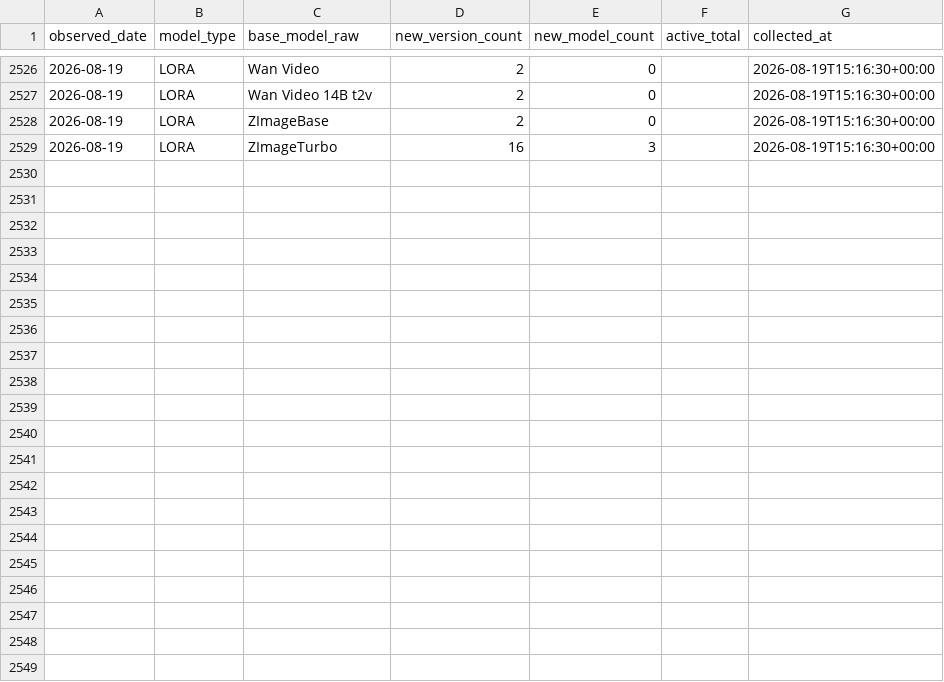
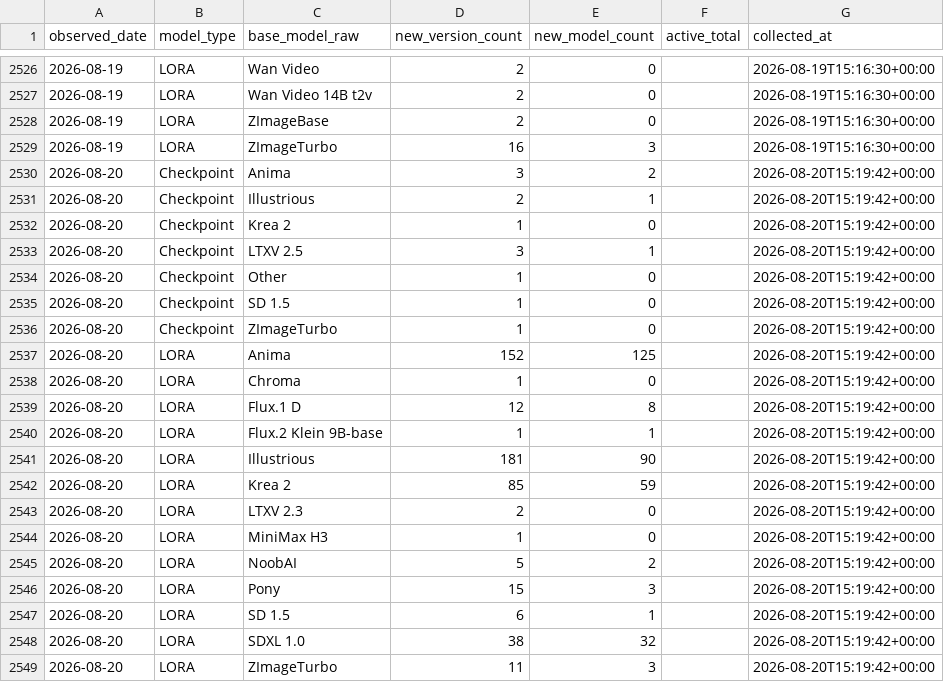
Before and after one commit to Shiba-2-shiba/civiresearch-experimental, a CSV file: data/daily_counts.csv, drawn as a sheet; only a part is shown, gaps mark what is left out.

```diff
--- a/data/daily_counts.csv
+++ b/data/daily_counts.csv
@@ -2529 +2529,21 @@ observed_date,model_type,base_model_raw,new_version_count,new_model_count,active
 2026-08-19,LORA,ZImageTurbo,16,3,,2026-08-19T15:16:30+00:00
+2026-08-20,Checkpoint,Anima,3,2,,2026-08-20T15:19:42+00:00
+2026-08-20,Checkpoint,Illustrious,2,1,,2026-08-20T15:19:42+00:00
+2026-08-20,Checkpoint,Krea 2,1,0,,2026-08-20T15:19:42+00:00
+2026-08-20,Checkpoint,LTXV 2.5,3,1,,2026-08-20T15:19:42+00:00
+2026-08-20,Checkpoint,Other,1,0,,2026-08-20T15:19:42+00:00
+2026-08-20,Checkpoint,SD 1.5,1,0,,2026-08-20T15:19:42+00:00
+2026-08-20,Checkpoint,ZImageTurbo,1,0,,2026-08-20T15:19:42+00:00
+2026-08-20,LORA,Anima,152,125,,2026-08-20T15:19:42+00:00
+2026-08-20,LORA,Chroma,1,0,,2026-08-20T15:19:42+00:00
+2026-08-20,LORA,Flux.1 D,12,8,,2026-08-20T15:19:42+00:00
+2026-08-20,LORA,Flux.2 Klein 9B-base,1,1,,2026-08-20T15:19:42+00:00
+2026-08-20,LORA,Illustrious,181,90,,2026-08-20T15:19:42+00:00
+2026-08-20,LORA,Krea 2,85,59,,2026-08-20T15:19:42+00:00
+2026-08-20,LORA,LTXV 2.3,2,0,,2026-08-20T15:19:42+00:00
+2026-08-20,LORA,MiniMax H3,1,0,,2026-08-20T15:19:42+00:00
+2026-08-20,LORA,NoobAI,5,2,,2026-08-20T15:19:42+00:00
+2026-08-20,LORA,Pony,15,3,,2026-08-20T15:19:42+00:00
+2026-08-20,LORA,SD 1.5,6,1,,2026-08-20T15:19:42+00:00
+2026-08-20,LORA,SDXL 1.0,38,32,,2026-08-20T15:19:42+00:00
+2026-08-20,LORA,ZImageTurbo,11,3,,2026-08-20T15:19:42+00:00
```
Also changed, not shown: data/exports/base_model_audit.csv, data/exports/monthly_counts.csv, 2 other files.
